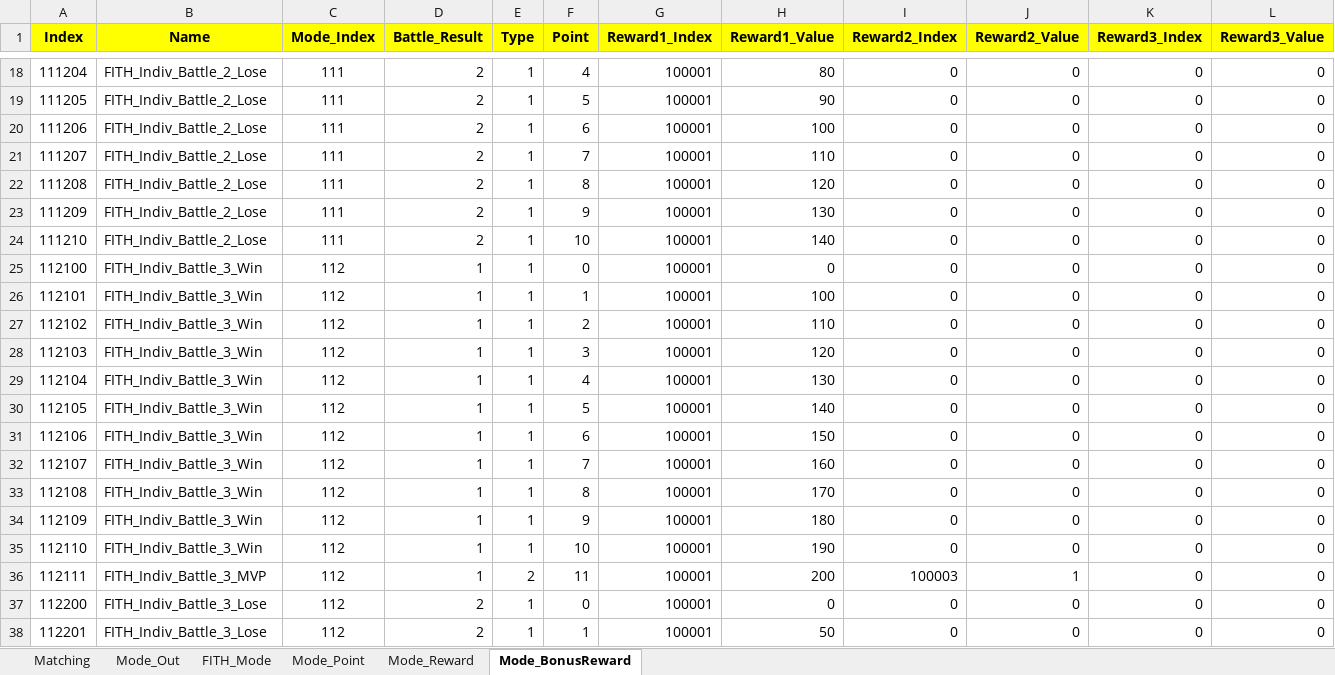
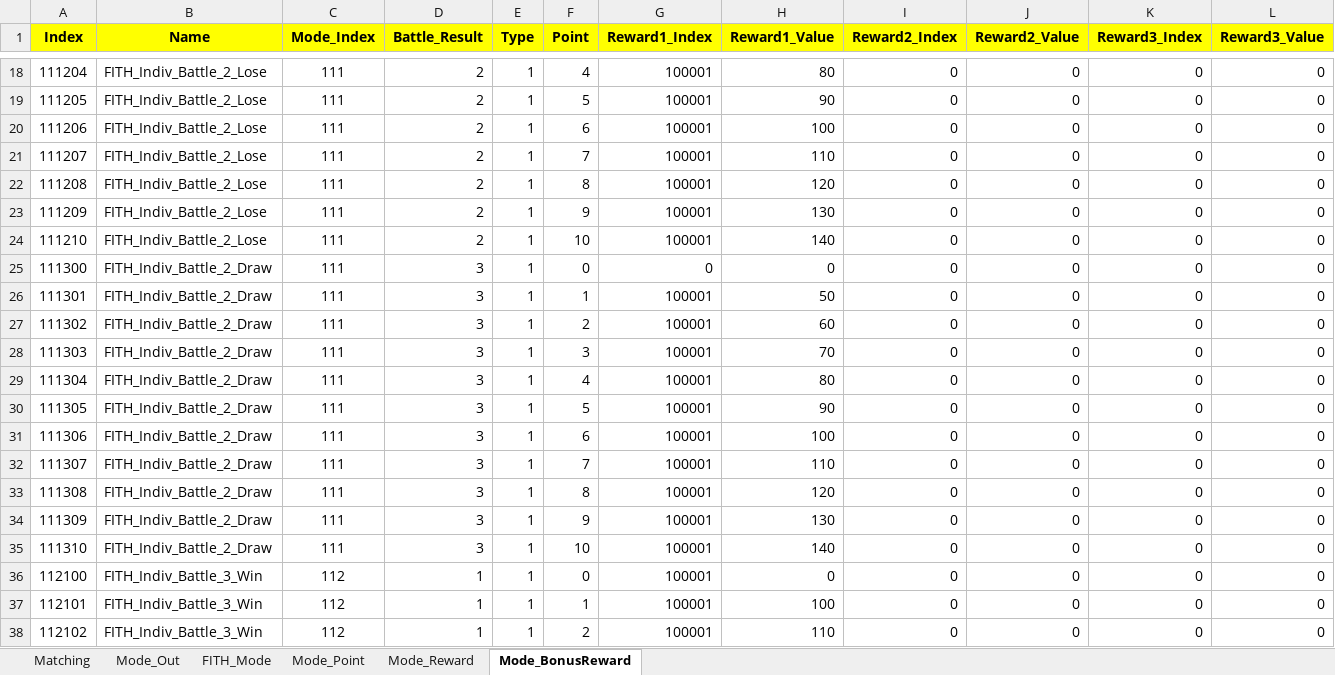
Before and after one commit to sadending82/FestivalTownProject, an Excel workbook: Client/Assets/11. GameData/Mode_Ver3.xlsx, sheet Mode_BonusReward, drawn as a sheet; only a part is shown, gaps mark what is left out; the shorter side is filled out with more unchanged rows; values as stored, in another font and other column widths than the file's, no borders; the diff covers the shown part only; the diff names each change by its address in the sheet, - before the commit and + after, or states it on an @@ line.

```diff
--- a/Client/Assets/11. GameData/Mode_Ver3.xlsx (sheet Mode_BonusReward)
+++ b/Client/Assets/11. GameData/Mode_Ver3.xlsx (sheet Mode_BonusReward)
+row 25: 111300 | FITH_Indiv_Battle_2_Draw | 111 | 3 | 1 | 0 | 0 | 0 | 0 | 0 | 0 | 0
+row 26: 111301 | FITH_Indiv_Battle_2_Draw | 111 | 3 | 1 | 1 | 100001 | 50 | 0 | 0 | 0 | 0
+row 27: 111302 | FITH_Indiv_Battle_2_Draw | 111 | 3 | 1 | 2 | 100001 | 60 | 0 | 0 | 0 | 0
+row 28: 111303 | FITH_Indiv_Battle_2_Draw | 111 | 3 | 1 | 3 | 100001 | 70 | 0 | 0 | 0 | 0
+row 29: 111304 | FITH_Indiv_Battle_2_Draw | 111 | 3 | 1 | 4 | 100001 | 80 | 0 | 0 | 0 | 0
+row 30: 111305 | FITH_Indiv_Battle_2_Draw | 111 | 3 | 1 | 5 | 100001 | 90 | 0 | 0 | 0 | 0
+row 31: 111306 | FITH_Indiv_Battle_2_Draw | 111 | 3 | 1 | 6 | 100001 | 100 | 0 | 0 | 0 | 0
+row 32: 111307 | FITH_Indiv_Battle_2_Draw | 111 | 3 | 1 | 7 | 100001 | 110 | 0 | 0 | 0 | 0
+row 33: 111308 | FITH_Indiv_Battle_2_Draw | 111 | 3 | 1 | 8 | 100001 | 120 | 0 | 0 | 0 | 0
+row 34: 111309 | FITH_Indiv_Battle_2_Draw | 111 | 3 | 1 | 9 | 100001 | 130 | 0 | 0 | 0 | 0
+row 35: 111310 | FITH_Indiv_Battle_2_Draw | 111 | 3 | 1 | 10 | 100001 | 140 | 0 | 0 | 0 | 0
```
Also changed, not shown: 44 added rows elsewhere in this sheet, sheet Mode_Point, sheet Mode_Reward, 1 other file.
